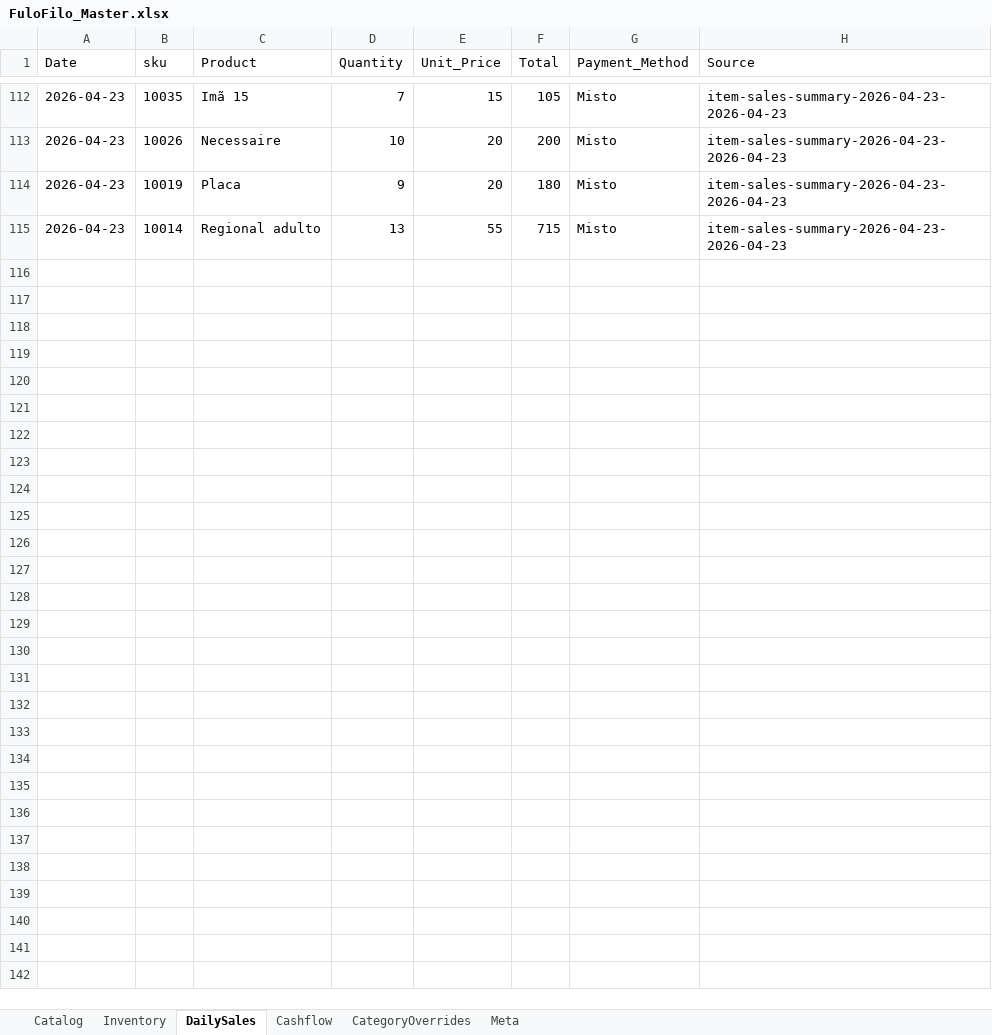
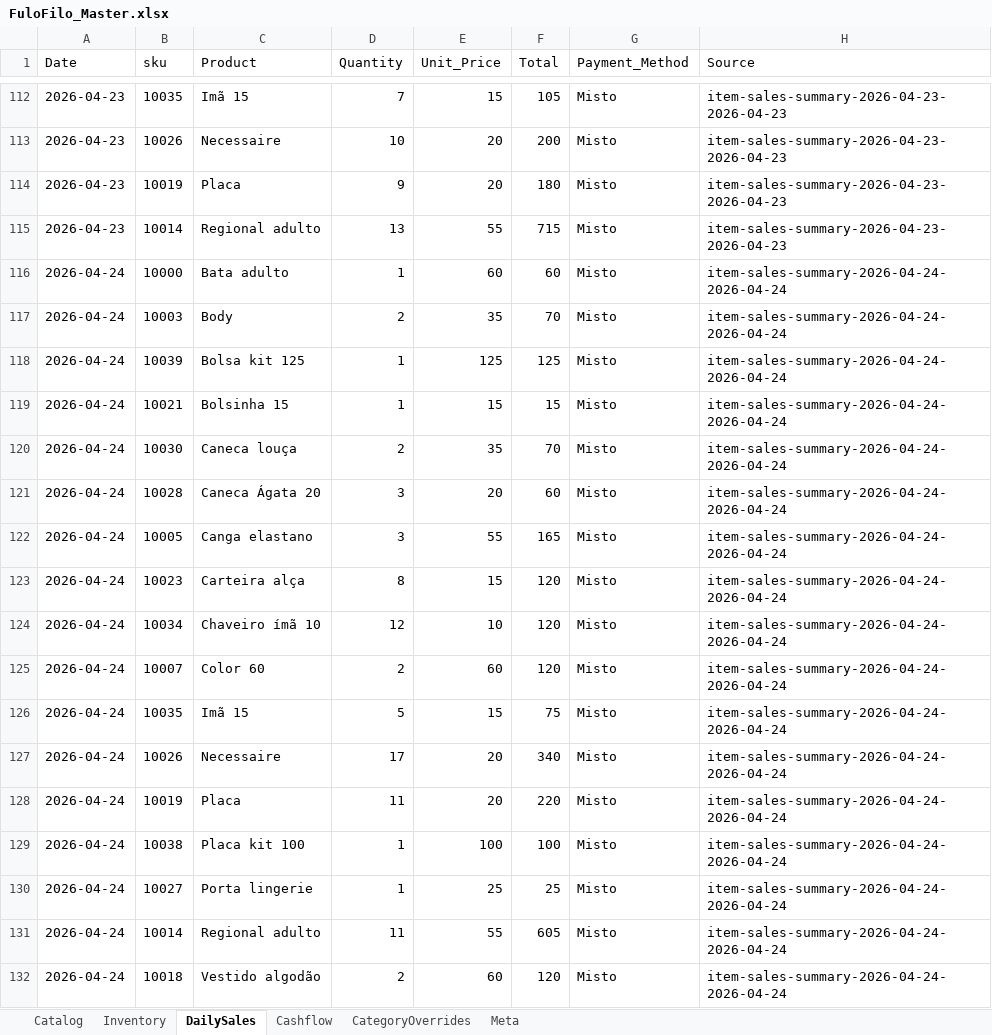
Before and after one commit to AUTOGIO/fulofilo-analytics, an Excel workbook: data/excel/FuloFilo_Master.xlsx, sheet DailySales, drawn as a sheet; only a part is shown, gaps mark what is left out; values as stored, in another font and other column widths than the file's, no borders; the diff names each change by its address in the sheet, - before the commit and + after, or states it on an @@ line.

Commit message:
auto: ingest sales 2026-04-24

```diff
--- a/data/excel/FuloFilo_Master.xlsx (sheet DailySales)
+++ b/data/excel/FuloFilo_Master.xlsx (sheet DailySales)
+row 116: 2026-04-24 | 10000 | Bata adulto | 1 | 60 | 60 | Misto | item-sales-summary-2026-04-24-2026-04-24
+row 117: 2026-04-24 | 10003 | Body | 2 | 35 | 70 | Misto | item-sales-summary-2026-04-24-2026-04-24
+row 118: 2026-04-24 | 10039 | Bolsa kit 125 | 1 | 125 | 125 | Misto | item-sales-summary-2026-04-24-2026-04-24
+row 119: 2026-04-24 | 10021 | Bolsinha 15 | 1 | 15 | 15 | Misto | item-sales-summary-2026-04-24-2026-04-24
+row 120: 2026-04-24 | 10030 | Caneca louça | 2 | 35 | 70 | Misto | item-sales-summary-2026-04-24-2026-04-24
+row 121: 2026-04-24 | 10028 | Caneca Ágata 20 | 3 | 20 | 60 | Misto | item-sales-summary-2026-04-24-2026-04-24
+row 122: 2026-04-24 | 10005 | Canga elastano | 3 | 55 | 165 | Misto | item-sales-summary-2026-04-24-2026-04-24
+row 123: 2026-04-24 | 10023 | Carteira alça | 8 | 15 | 120 | Misto | item-sales-summary-2026-04-24-2026-04-24
+row 124: 2026-04-24 | 10034 | Chaveiro ímã 10 | 12 | 10 | 120 | Misto | item-sales-summary-2026-04-24-2026-04-24
+row 125: 2026-04-24 | 10007 | Color 60 | 2 | 60 | 120 | Misto | item-sales-summary-2026-04-24-2026-04-24
+row 126: 2026-04-24 | 10035 | Imã 15 | 5 | 15 | 75 | Misto | item-sales-summary-2026-04-24-2026-04-24
+row 127: 2026-04-24 | 10026 | Necessaire | 17 | 20 | 340 | Misto | item-sales-summary-2026-04-24-2026-04-24
+row 128: 2026-04-24 | 10019 | Placa | 11 | 20 | 220 | Misto | item-sales-summary-2026-04-24-2026-04-24
+row 129: 2026-04-24 | 10038 | Placa kit 100 | 1 | 100 | 100 | Misto | item-sales-summary-2026-04-24-2026-04-24
+row 130: 2026-04-24 | 10027 | Porta lingerie | 1 | 25 | 25 | Misto | item-sales-summary-2026-04-24-2026-04-24
+row 131: 2026-04-24 | 10014 | Regional adulto | 11 | 55 | 605 | Misto | item-sales-summary-2026-04-24-2026-04-24
+row 132: 2026-04-24 | 10018 | Vestido algodão | 2 | 60 | 120 | Misto | item-sales-summary-2026-04-24-2026-04-24
```
Also changed, not shown: sheet Cashflow, 4 other files.
